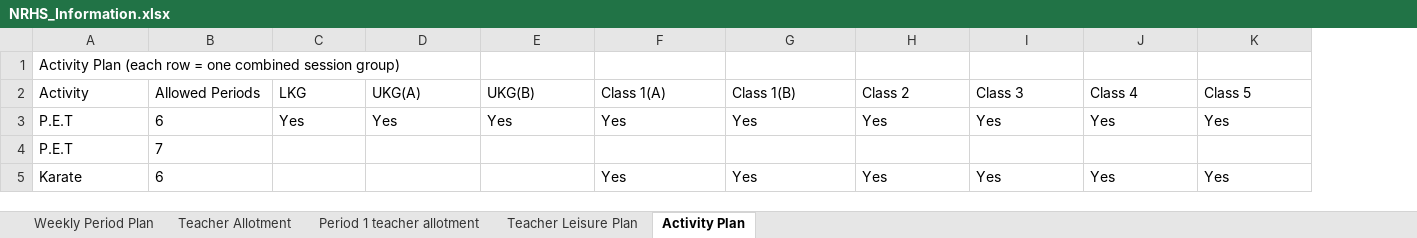
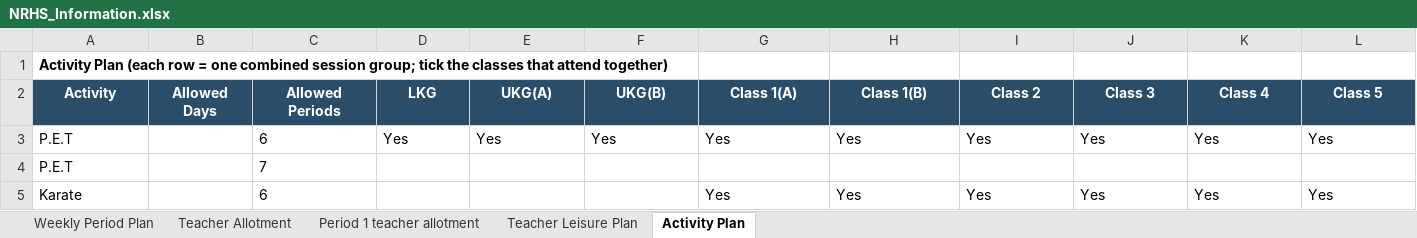
Before and after one commit to SudhakarPuppala/School_TimeTable, an Excel workbook: NRHS/Requirements/NRHS_Information.xlsx, sheet Activity Plan, drawn as a sheet; only a part is shown; values as stored, in another font and other column widths than the file's, no borders; addresses are those after the commit; the diff covers the shown part only; the diff names each change by its address in the sheet, - before the commit and + after, or states it on an @@ line.

```diff
--- a/NRHS/Requirements/NRHS_Information.xlsx (sheet Activity Plan)
+++ b/NRHS/Requirements/NRHS_Information.xlsx (sheet Activity Plan)
+column B (Allowed Days), empty
-A1 (Activity): …combined session group)
+A1 (Activity): …combined session group; tick the classes that attend together)
-A1:A2 bold: off
+A1:A2 bold: on
@@ A2 fill: none → #2A4D69, text colour: black → #FFFFFF, alignment: left → center @@
@@ C2:L2 fill: none → #2A4D69, bold: off → on, text colour: black → #FFFFFF, alignment: left → center @@
```
Also changed, not shown: cell formats elsewhere in this sheet, 12 other files.
